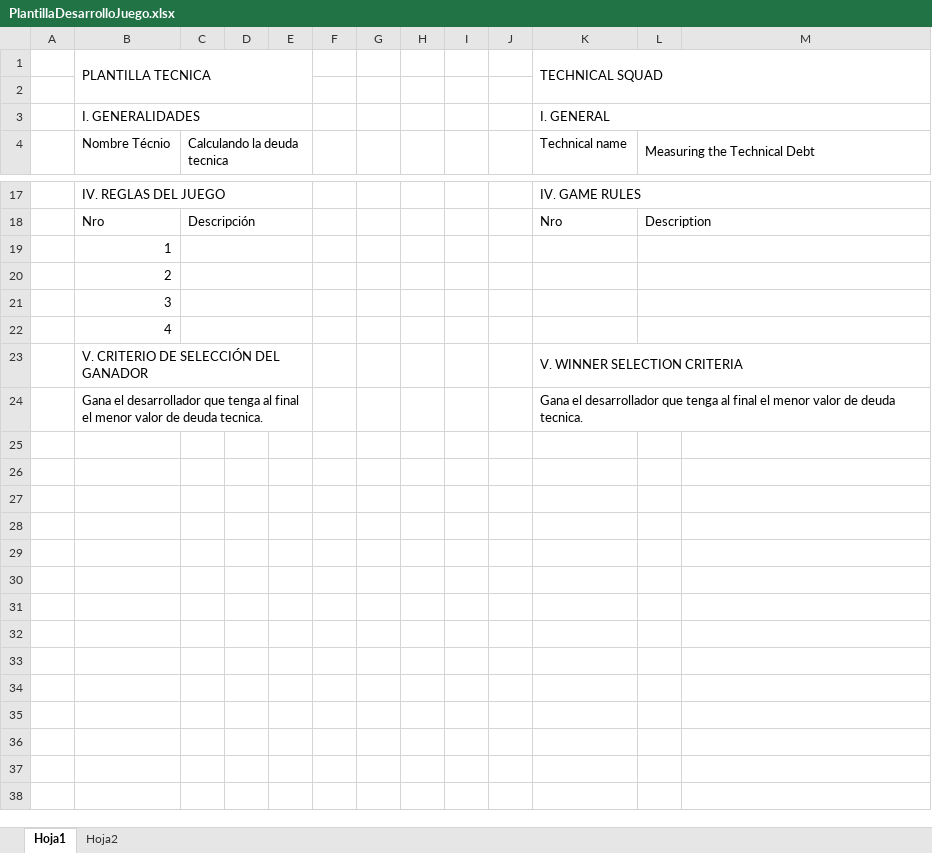
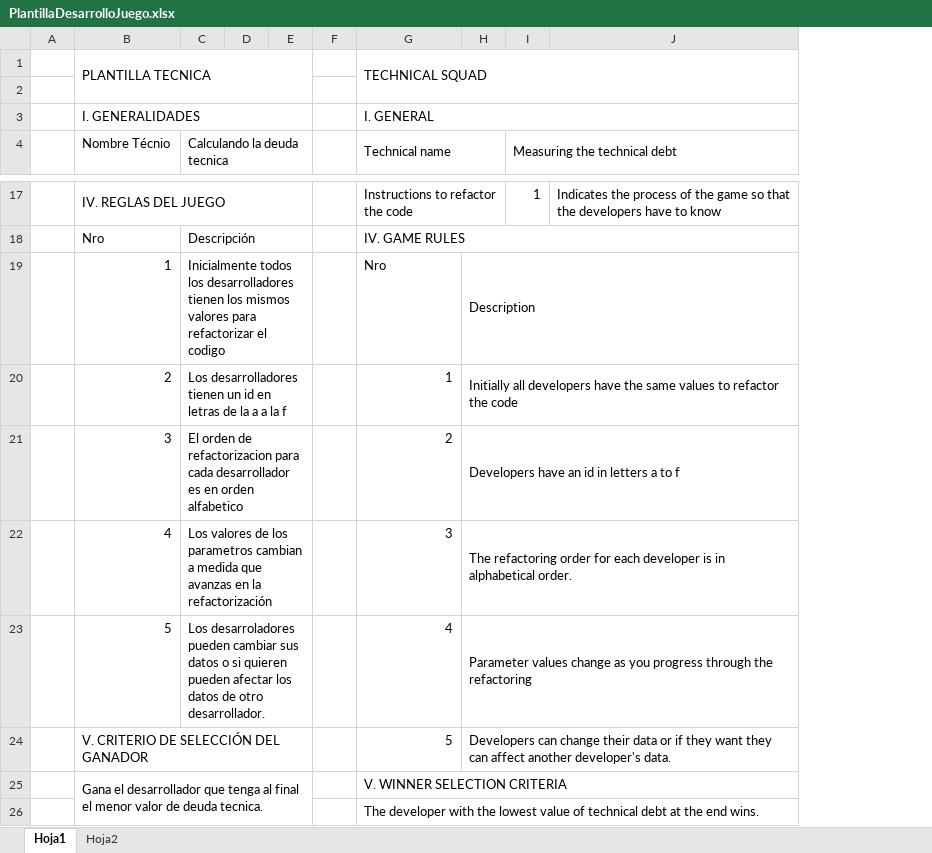
Before and after one commit to KevinJJurado/Game-of-Measurin-Technical-Debt, an Excel workbook: PlantillaDesarrolloJuego.xlsx, sheet Hoja1, drawn as a sheet; only a part is shown, gaps mark what is left out; values as stored, in another font and other column widths than the file's, no cell formats; removed rows and columns are numbered as before the commit, all else as after; the diff covers the shown part only; the diff names each change by its address in the sheet, - before the commit and + after, or states it on an @@ line.

Commit message:
Finalizado

```diff
--- a/PlantillaDesarrolloJuego.xlsx (sheet Hoja1)
+++ b/PlantillaDesarrolloJuego.xlsx (sheet Hoja1)
-column G, empty
-column H, empty
-column I, empty
-column J, empty
+column H, rows 19-22: Description | Initially all developers have the same values to refactor the code | Developers have an id in letters a to f | The refactoring order for each developer is in alphabetical order.; row 24: Developers can change their data or if they want they can affect another developer's data.
+G4:H4 merged
-I4: Measuring the Technical Debt
+I4: Measuring the technical debt
-G17 (Technical name): IV. GAME RULES
+G17 (Technical name): Instructions to refactor the code
-K17:M17 merged
+G17:H17 merged
-I17 (Measuring the technical debt): (empty)
+I17 (Measuring the technical debt): 1
-J17: (empty)
+J17: Indicates the process of the game so that the developers have to know
-G18 (Technical name): Nro
+G18 (Technical name): IV. GAME RULES
+G18:J18 merged
-I18 (Measuring the technical debt): Description
+I18 (Measuring the technical debt): (empty)
-L18:M18 merged
-C19 (Calculando la deuda tecnica): (empty)
+C19 (Calculando la deuda tecnica): Inicialmente todos los desarrolladores tienen los mismos valores para refactorizar el codigo
-G19 (Technical name): (empty)
+G19 (Technical name): Nro
-L19:M19 merged
-C20 (Calculando la deuda tecnica): (empty)
+C20 (Calculando la deuda tecnica): Los desarrolladores tienen un id en letras de la a a la f
-G20 (Technical name): (empty)
+G20 (Technical name): 1
-L20:M20 merged
-C21 (Calculando la deuda tecnica): (empty)
+C21 (Calculando la deuda tecnica): El orden de refactorizacion para cada desarrollador es en orden alfabetico
-G21 (Technical name): (empty)
+G21 (Technical name): 2
-L21:M21 merged
-C22 (Calculando la deuda tecnica): (empty)
+C22 (Calculando la deuda tecnica): Los valores de los parametros cambian a medida que avanzas en la refactorización
-G22 (Technical name): (empty)
+G22 (Technical name): 3
-L22:M22 merged
+row 23:  | 5 | Los desarroladores pueden cambiar sus datos o si quieren pueden afectar los datos de otro desarrollador. |  |  |  | 4 | Parameter values change as you progress through the refactoring
-G24 (Technical name): V. WINNER SELECTION CRITERIA
+G24 (Technical name): 5
-K23:M23 merged
-G25 (Technical name): Gana el desarrollador que tenga al final el menor valor de deuda tecnica.
+G25 (Technical name): V. WINNER SELECTION CRITERIA
+row 26:  |  |  |  |  |  | The developer with the lowest value of technical debt at the end wins.
```
Also changed, not shown: 16 edited cells and merged cells elsewhere in this sheet, sheet Hoja2, cell formats, 1 other file.
